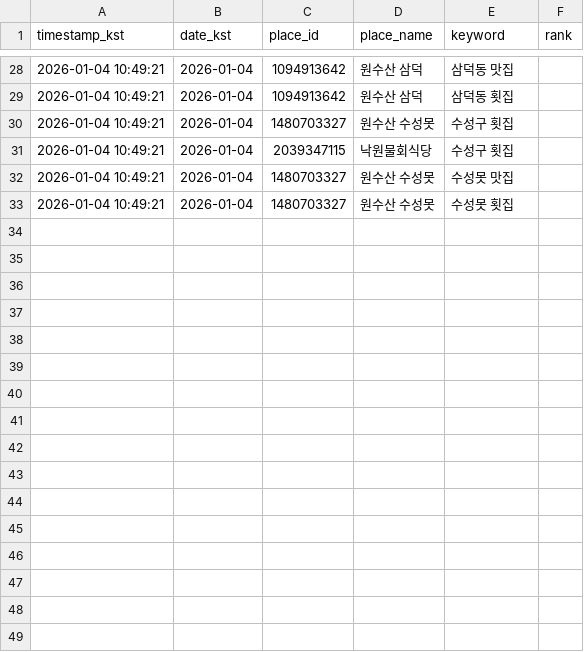
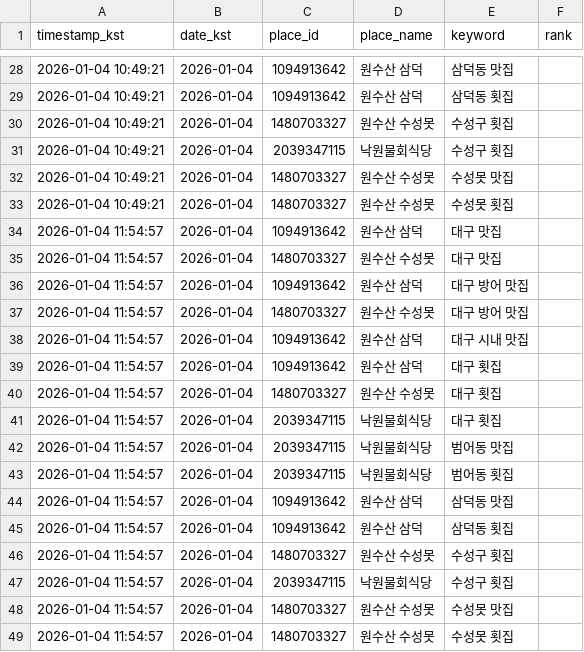
Before and after one commit to onesoosan/onesoosan, a CSV file: data/rank_history.csv, drawn as a sheet; only a part is shown, gaps mark what is left out; the diff names each change by its address in the sheet, - before the commit and + after, or states it on an @@ line.

```diff
--- a/data/rank_history.csv
+++ b/data/rank_history.csv
+row 34: 2026-01-04 11:54:57 | 2026-01-04 | 1094913642 | 원수산 삼덕 | 대구 맛집
+row 35: 2026-01-04 11:54:57 | 2026-01-04 | 1480703327 | 원수산 수성못 | 대구 맛집
+row 36: 2026-01-04 11:54:57 | 2026-01-04 | 1094913642 | 원수산 삼덕 | 대구 방어 맛집
+row 37: 2026-01-04 11:54:57 | 2026-01-04 | 1480703327 | 원수산 수성못 | 대구 방어 맛집
+row 38: 2026-01-04 11:54:57 | 2026-01-04 | 1094913642 | 원수산 삼덕 | 대구 시내 맛집
+row 39: 2026-01-04 11:54:57 | 2026-01-04 | 1094913642 | 원수산 삼덕 | 대구 횟집
+row 40: 2026-01-04 11:54:57 | 2026-01-04 | 1480703327 | 원수산 수성못 | 대구 횟집
+row 41: 2026-01-04 11:54:57 | 2026-01-04 | 2039347115 | 낙원물회식당 | 대구 횟집
+row 42: 2026-01-04 11:54:57 | 2026-01-04 | 2039347115 | 낙원물회식당 | 범어동 맛집
+row 43: 2026-01-04 11:54:57 | 2026-01-04 | 2039347115 | 낙원물회식당 | 범어동 횟집
+row 44: 2026-01-04 11:54:57 | 2026-01-04 | 1094913642 | 원수산 삼덕 | 삼덕동 맛집
+row 45: 2026-01-04 11:54:57 | 2026-01-04 | 1094913642 | 원수산 삼덕 | 삼덕동 횟집
+row 46: 2026-01-04 11:54:57 | 2026-01-04 | 1480703327 | 원수산 수성못 | 수성구 횟집
+row 47: 2026-01-04 11:54:57 | 2026-01-04 | 2039347115 | 낙원물회식당 | 수성구 횟집
+row 48: 2026-01-04 11:54:57 | 2026-01-04 | 1480703327 | 원수산 수성못 | 수성못 맛집
+row 49: 2026-01-04 11:54:57 | 2026-01-04 | 1480703327 | 원수산 수성못 | 수성못 횟집
```
